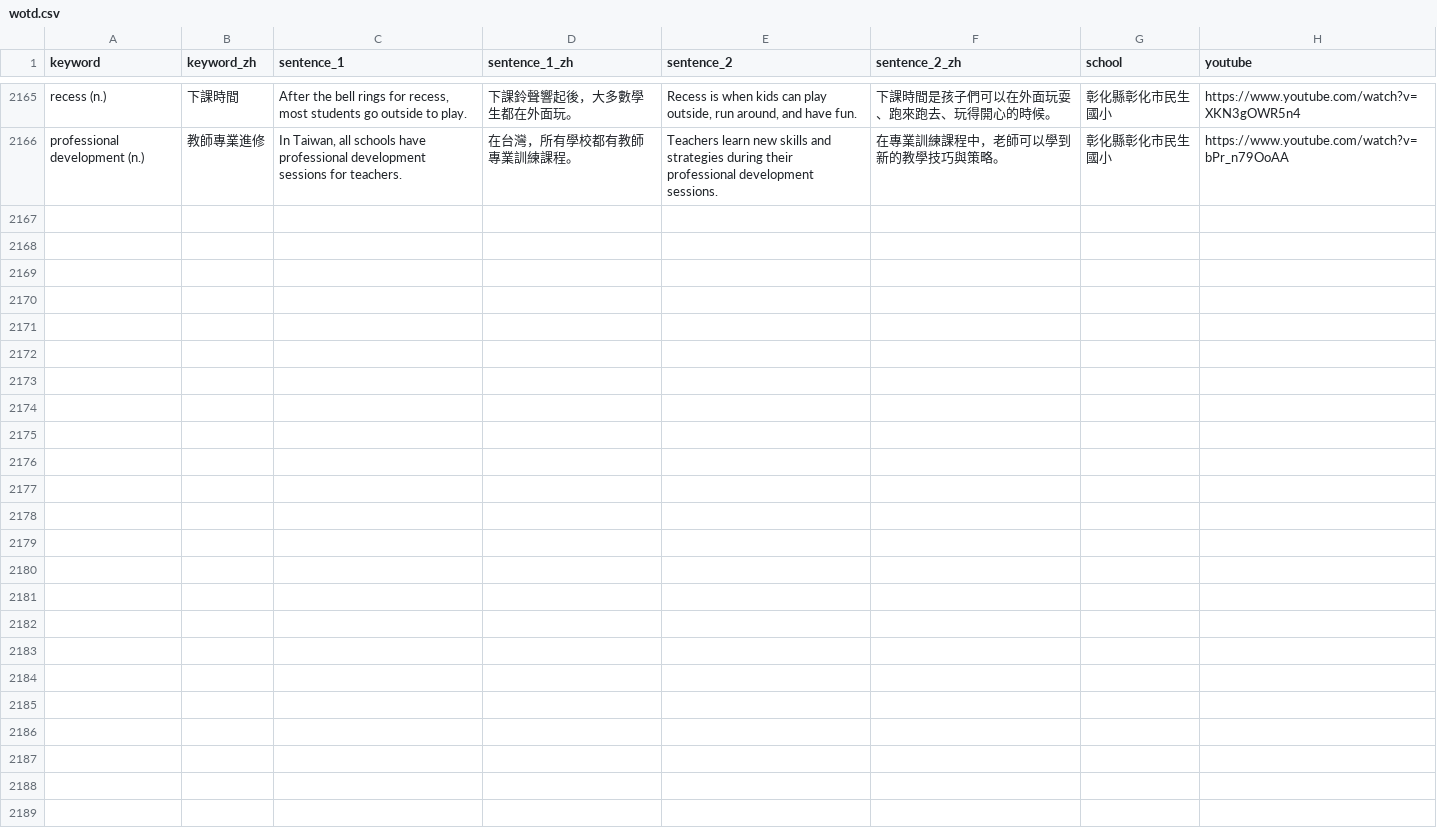
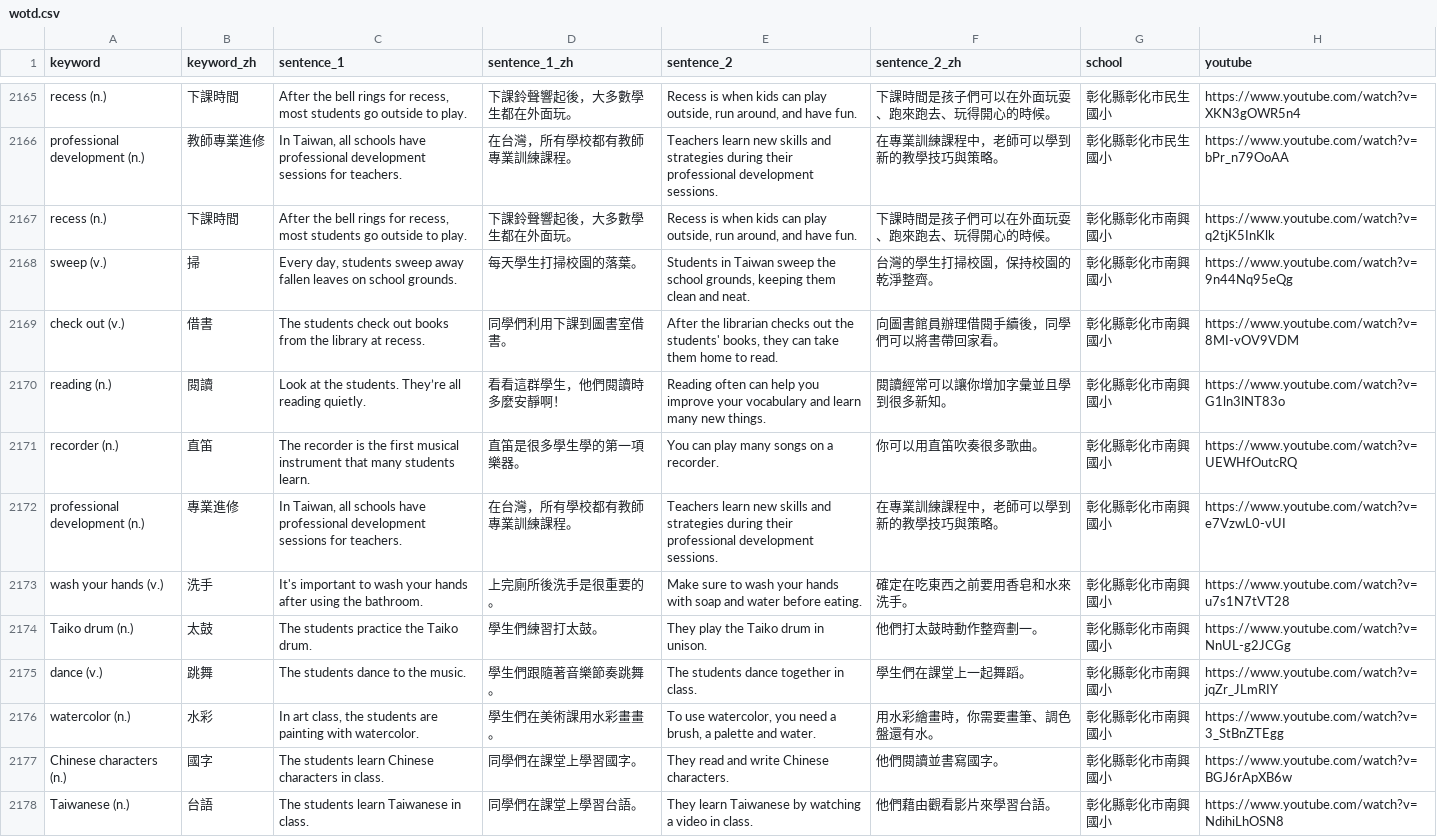
Before and after one commit to lukelin7429/changhua-bilingual, a CSV file: data/wotd.csv, drawn as a sheet; only a part is shown, gaps mark what is left out; the diff names each change by its address in the sheet, - before the commit and + after, or states it on an @@ line.

```diff
--- a/data/wotd.csv
+++ b/data/wotd.csv
+row 2167: recess (n.) | 下課時間 | After the bell rings for recess, most students go outside to play. | 下課鈴聲響起後，大多數學生都在外面玩。 | Recess is when kids can play outside, run around, and have fun. | 下課時間是孩子們可以在外面玩耍、跑來跑去、玩得開心的時候。 | 彰化縣彰化市南興國小 | https://www.youtube.com/watch?v=q2tjK5InKlk
+row 2168: sweep (v.) | 掃 | Every day, students sweep away fallen leaves on school grounds. | 每天學生打掃校園的落葉。 | Students in Taiwan sweep the school grounds, keeping them clean and neat. | 台灣的學生打掃校園，保持校園的乾淨整齊。 | 彰化縣彰化市南興國小 | https://www.youtube.com/watch?v=9n44Nq95eQg
+row 2169: check out (v.) | 借書 | The students check out books from the library at recess. | 同學們利用下課到圖書室借書。 | After the librarian checks out the students' books, they can take them home to read. | 向圖書館員辦理借閱手續後，同學們可以將書帶回家看。 | 彰化縣彰化市南興國小 | https://www.youtube.com/watch?v=8MI-vOV9VDM
+row 2170: reading (n.) | 閱讀 | Look at the students. They’re all reading quietly. | 看看這群學生，他們閱讀時多麼安靜啊！ | Reading often can help you improve your vocabulary and learn many new things. | 閱讀經常可以讓你增加字彙並且學到很多新知。 | 彰化縣彰化市南興國小 | https://www.youtube.com/watch?v=G1ln3lNT83o
+row 2171: recorder (n.) | 直笛 | The recorder is the first musical instrument that many students learn. | 直笛是很多學生學的第一項樂器。 | You can play many songs on a recorder. | 你可以用直笛吹奏很多歌曲。 | 彰化縣彰化市南興國小 | https://www.youtube.com/watch?v=UEWHfOutcRQ
+row 2172: professional development (n.) | 專業進修 | In Taiwan, all schools have professional development sessions for teachers. | 在台灣，所有學校都有教師專業訓練課程。 | Teachers learn new skills and strategies during their professional development sessions. | 在專業訓練課程中，老師可以學到新的教學技巧與策略。 | 彰化縣彰化市南興國小 | https://www.youtube.com/watch?v=e7VzwL0-vUI
+row 2173: wash your hands (v.) | 洗手 | It's important to wash your hands after using the bathroom. | 上完廁所後洗手是很重要的。 | Make sure to wash your hands with soap and water before eating. | 確定在吃東西之前要用香皂和水來洗手。 | 彰化縣彰化市南興國小 | https://www.youtube.com/watch?v=u7s1N7tVT28
+row 2174: Taiko drum (n.) | 太鼓 | The students practice the Taiko drum. | 學生們練習打太鼓。 | They play the Taiko drum in unison. | 他們打太鼓時動作整齊劃一。 | 彰化縣彰化市南興國小 | https://www.youtube.com/watch?v=NnUL-g2JCGg
+row 2175: dance (v.) | 跳舞 | The students dance to the music. | 學生們跟隨著音樂節奏跳舞。 | The students dance together in class. | 學生們在課堂上一起舞蹈。 | 彰化縣彰化市南興國小 | https://www.youtube.com/watch?v=jqZr_JLmRIY
+row 2176: watercolor (n.) | 水彩 | In art class, the students are painting with watercolor. | 學生們在美術課用水彩畫畫。 | To use watercolor, you need a brush, a palette and water. | 用水彩繪畫時，你需要畫筆、調色盤還有水。 | 彰化縣彰化市南興國小 | https://www.youtube.com/watch?v=3_StBnZTEgg
+row 2177: Chinese characters (n.) | 國字 | The students learn Chinese characters in class. | 同學們在課堂上學習國字。 | They read and write Chinese characters. | 他們閱讀並書寫國字。 | 彰化縣彰化市南興國小 | https://www.youtube.com/watch?v=BGJ6rApXB6w
+row 2178: Taiwanese (n.) | 台語 | The students learn Taiwanese in class. | 同學們在課堂上學習台語。 | They learn Taiwanese by watching a video in class. | 他們藉由觀看影片來學習台語。 | 彰化縣彰化市南興國小 | https://www.youtube.com/watch?v=NdihiLhOSN8
```
Also changed, not shown: 3 other files.
